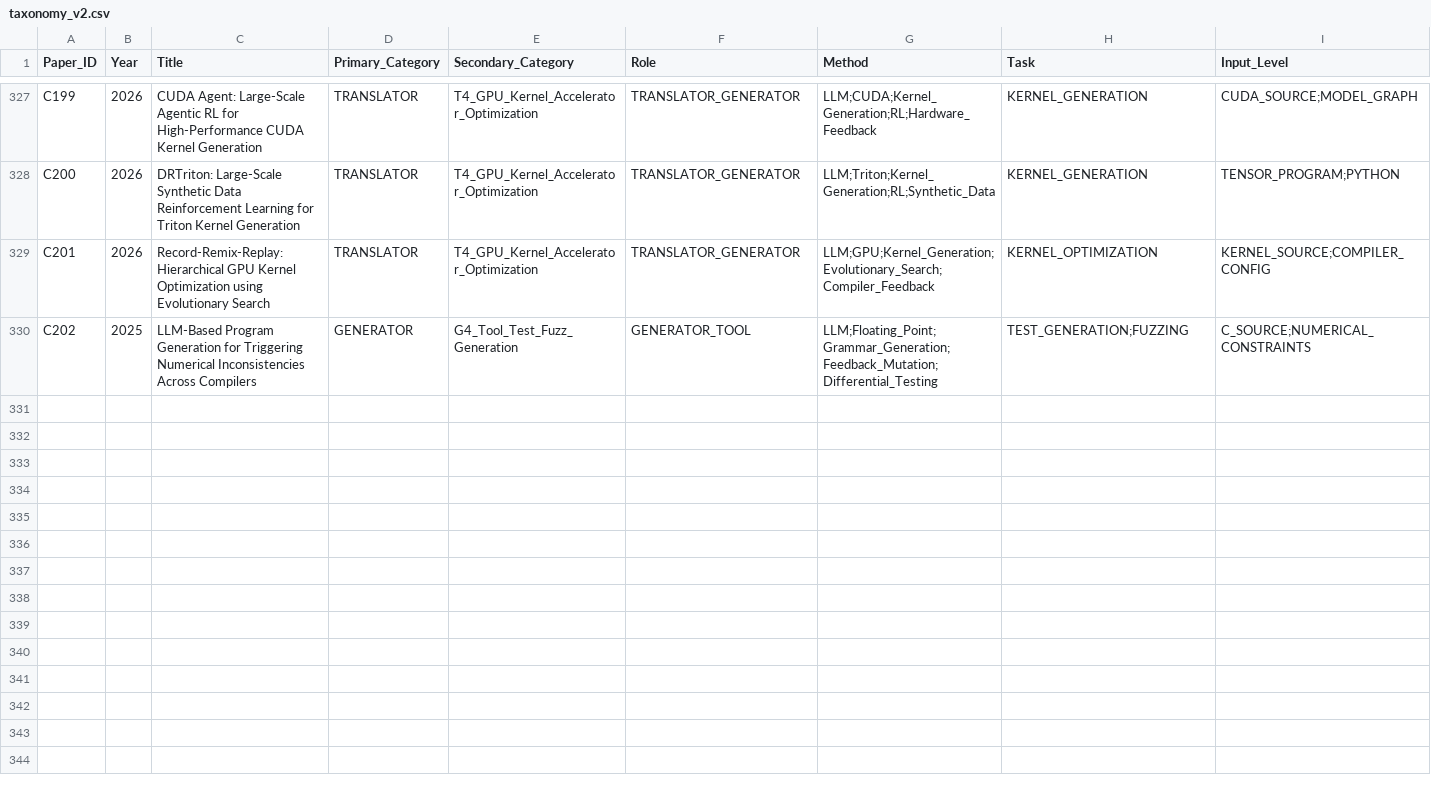
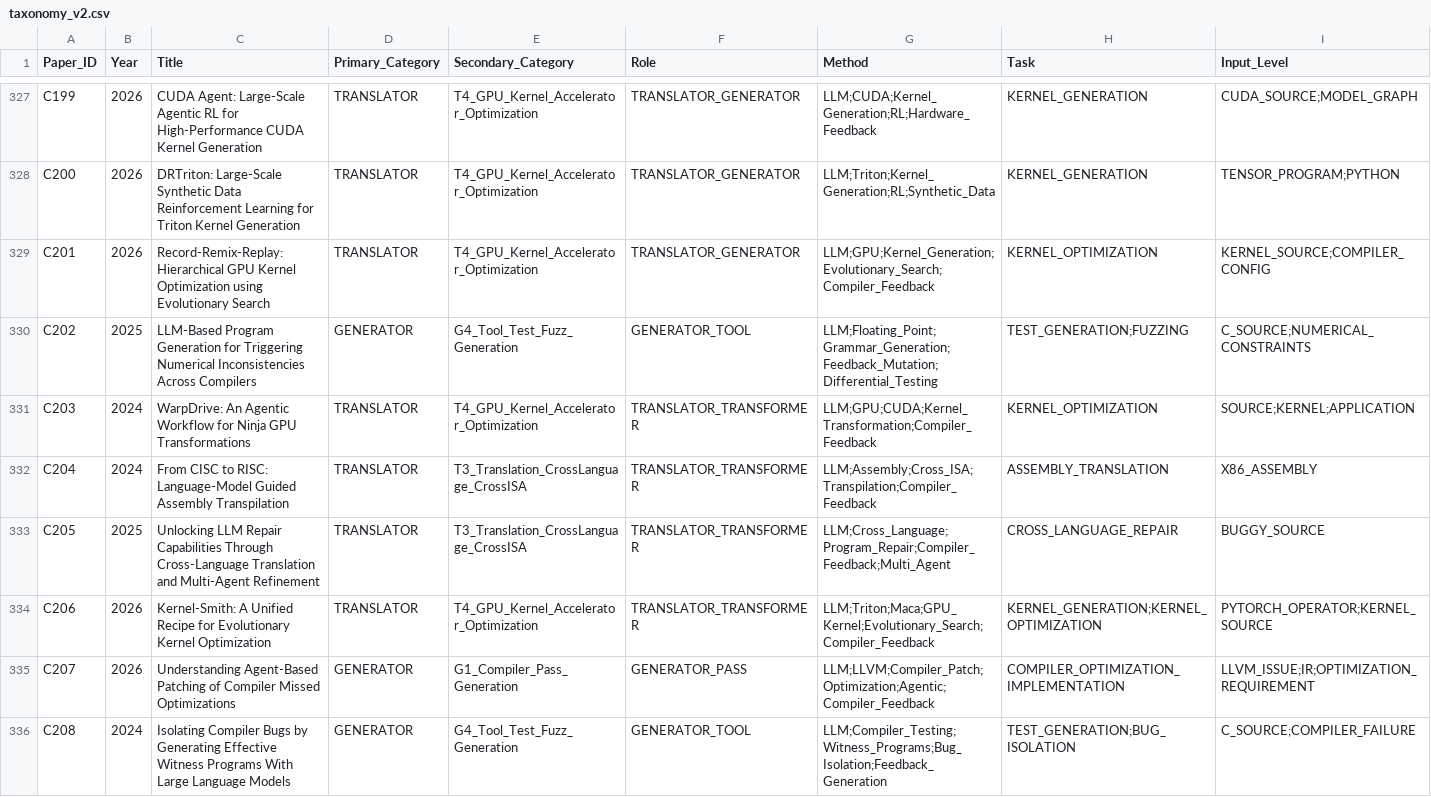
Before and after one commit to qingwan12138/AI-compiler-opt-lit, a CSV file: taxonomy_v2.csv, drawn as a sheet; only a part is shown, gaps mark what is left out; rows hold the shown columns only; the diff names each change by its address in the sheet, - before the commit and + after, or states it on an @@ line.

```diff
--- a/taxonomy_v2.csv
+++ b/taxonomy_v2.csv
+row 331: C203 | 2024 | WarpDrive: An Agentic Workflow for Ninja GPU Transformations | TRANSLATOR | T4_GPU_Kernel_Accelerator_Optimization | TRANSLATOR_TRANSFORMER | LLM;GPU;CUDA;Kernel_Transformation;Compiler_Feedback | KERNEL_OPTIMIZATION | SOURCE;KERNEL;APPLICATION
+row 332: C204 | 2024 | From CISC to RISC: Language-Model Guided Assembly Transpilation | TRANSLATOR | T3_Translation_CrossLanguage_CrossISA | TRANSLATOR_TRANSFORMER | LLM;Assembly;Cross_ISA;Transpilation;Compiler_Feedback | ASSEMBLY_TRANSLATION | X86_ASSEMBLY
+row 333: C205 | 2025 | Unlocking LLM Repair Capabilities Through Cross-Language Translation and Multi-Agent Refinement | TRANSLATOR | T3_Translation_CrossLanguage_CrossISA | TRANSLATOR_TRANSFORMER | LLM;Cross_Language;Program_Repair;Compiler_Feedback;Multi_Agent | CROSS_LANGUAGE_REPAIR | BUGGY_SOURCE
+row 334: C206 | 2026 | Kernel-Smith: A Unified Recipe for Evolutionary Kernel Optimization | TRANSLATOR | T4_GPU_Kernel_Accelerator_Optimization | TRANSLATOR_TRANSFORMER | LLM;Triton;Maca;GPU_Kernel;Evolutionary_Search;Compiler_Feedback | KERNEL_GENERATION;KERNEL_OPTIMIZATION | PYTORCH_OPERATOR;KERNEL_SOURCE
+row 335: C207 | 2026 | Understanding Agent-Based Patching of Compiler Missed Optimizations | GENERATOR | G1_Compiler_Pass_Generation | GENERATOR_PASS | LLM;LLVM;Compiler_Patch;Optimization;Agentic;Compiler_Feedback | COMPILER_OPTIMIZATION_IMPLEMENTATION | LLVM_ISSUE;IR;OPTIMIZATION_REQUIREMENT
+row 336: C208 | 2024 | Isolating Compiler Bugs by Generating Effective Witness Programs With Large Language Models | GENERATOR | G4_Tool_Test_Fuzz_Generation | GENERATOR_TOOL | LLM;Compiler_Testing;Witness_Programs;Bug_Isolation;Feedback_Generation | TEST_GENERATION;BUG_ISOLATION | C_SOURCE;COMPILER_FAILURE
```
Also changed, not shown: 16 other files.
